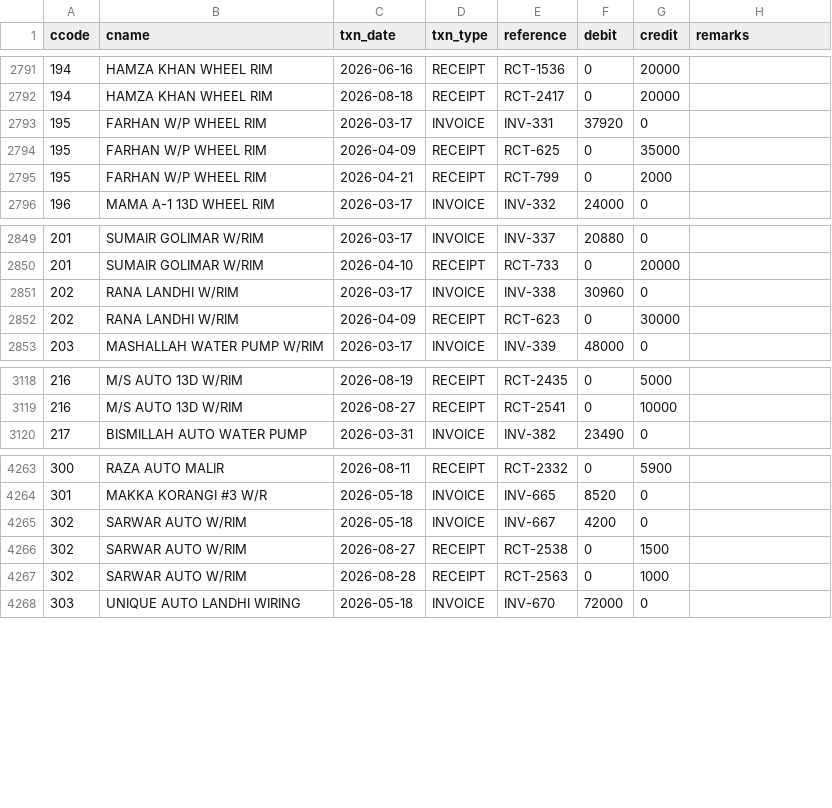
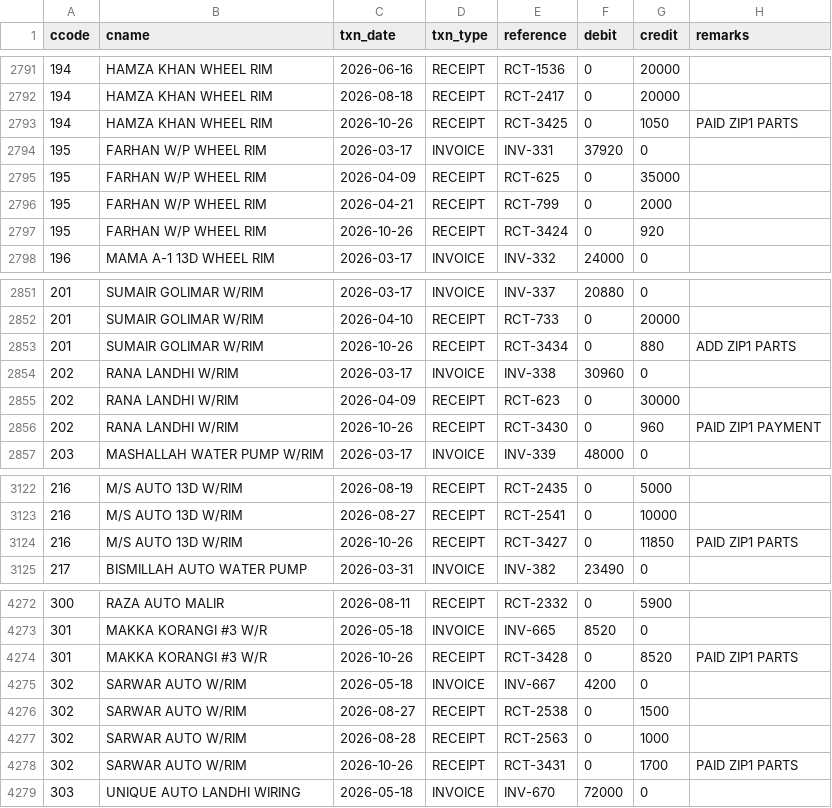
Before and after one commit to ahmedvohrra/zip1_naveed_daily_EXPORT, a CSV file: ledger_all.csv, drawn as a sheet; only a part is shown, gaps mark what is left out; the diff covers the shown part only; the diff names each change by its address in the sheet, - before the commit and + after, or states it on an @@ line.

```diff
--- a/ledger_all.csv
+++ b/ledger_all.csv
+row 2793: 194 | HAMZA KHAN WHEEL RIM | 2026-10-26 | RECEIPT | RCT-3425 | 0 | 1050 | PAID ZIP1 PARTS
+row 2797: 195 | FARHAN W/P WHEEL RIM | 2026-10-26 | RECEIPT | RCT-3424 | 0 | 920
+row 2853: 201 | SUMAIR GOLIMAR W/RIM | 2026-10-26 | RECEIPT | RCT-3434 | 0 | 880 | ADD ZIP1 PARTS
+row 2856: 202 | RANA LANDHI W/RIM | 2026-10-26 | RECEIPT | RCT-3430 | 0 | 960 | PAID ZIP1 PAYMENT
+row 3124: 216 | M/S AUTO 13D W/RIM | 2026-10-26 | RECEIPT | RCT-3427 | 0 | 11850 | PAID ZIP1 PARTS
+row 4274: 301 | MAKKA KORANGI #3 W/R | 2026-10-26 | RECEIPT | RCT-3428 | 0 | 8520 | PAID ZIP1 PARTS
+row 4278: 302 | SARWAR AUTO W/RIM | 2026-10-26 | RECEIPT | RCT-3431 | 0 | 1700 | PAID ZIP1 PARTS
```
Also changed, not shown: 7 added rows elsewhere in this file, customers.csv, invoice_lines.csv, 5 other files.
